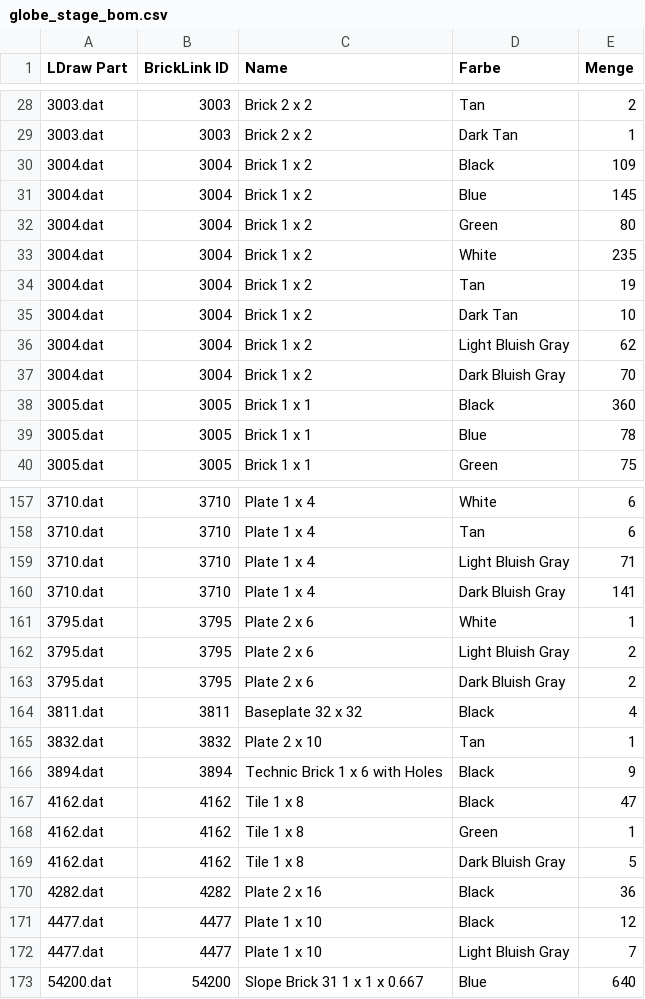
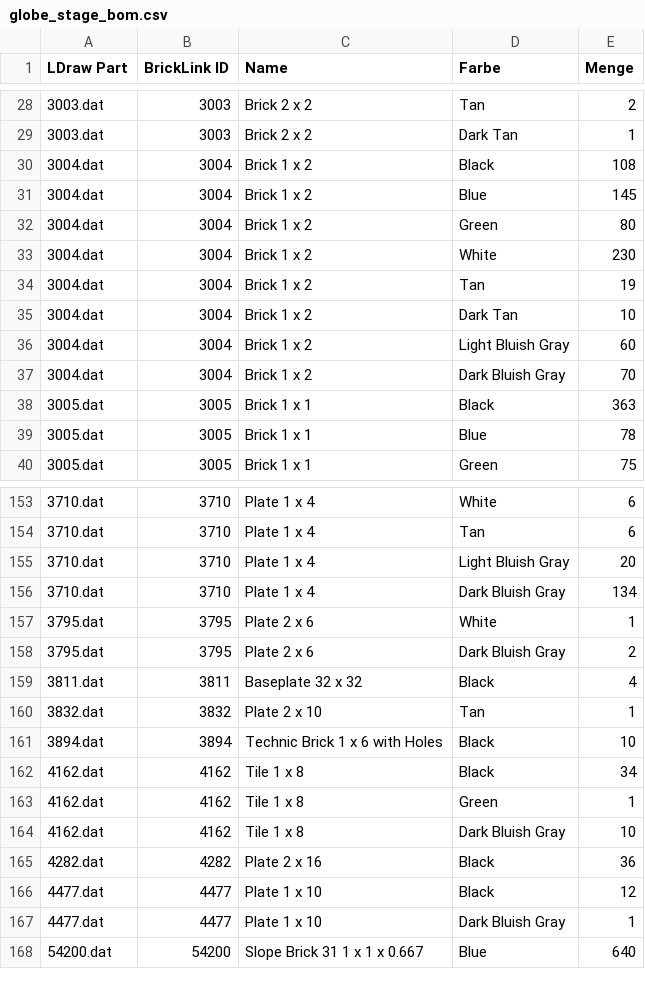
Before and after one commit to herbs44/lego-, a CSV file: globe-stage/globe_stage_bom.csv, drawn as a sheet; only a part is shown, gaps mark what is left out; the diff covers the shown part only.

```diff
--- a/globe-stage/globe_stage_bom.csv
+++ b/globe-stage/globe_stage_bom.csv
@@ -29,11 +29,11 @@ LDraw Part,BrickLink ID,Name,Farbe,Menge
 3003.dat,3003,"Brick  2 x  2",Dark Tan,1
-3004.dat,3004,"Brick  1 x  2",Black,109
+3004.dat,3004,"Brick  1 x  2",Black,108
 3004.dat,3004,"Brick  1 x  2",Blue,145
 3004.dat,3004,"Brick  1 x  2",Green,80
-3004.dat,3004,"Brick  1 x  2",White,235
+3004.dat,3004,"Brick  1 x  2",White,230
 3004.dat,3004,"Brick  1 x  2",Tan,19
 3004.dat,3004,"Brick  1 x  2",Dark Tan,10
-3004.dat,3004,"Brick  1 x  2",Light Bluish Gray,62
+3004.dat,3004,"Brick  1 x  2",Light Bluish Gray,60
 3004.dat,3004,"Brick  1 x  2",Dark Bluish Gray,70
-3005.dat,3005,"Brick  1 x  1",Black,360
+3005.dat,3005,"Brick  1 x  1",Black,363
 3005.dat,3005,"Brick  1 x  1",Blue,78
@@ -158,6 +154,5 @@ LDraw Part,BrickLink ID,Name,Farbe,Menge
 3710.dat,3710,"Plate  1 x  4",Tan,6
-3710.dat,3710,"Plate  1 x  4",Light Bluish Gray,71
-3710.dat,3710,"Plate  1 x  4",Dark Bluish Gray,141
+3710.dat,3710,"Plate  1 x  4",Light Bluish Gray,20
+3710.dat,3710,"Plate  1 x  4",Dark Bluish Gray,134
 3795.dat,3795,"Plate  2 x  6",White,1
-3795.dat,3795,"Plate  2 x  6",Light Bluish Gray,2
 3795.dat,3795,"Plate  2 x  6",Dark Bluish Gray,2
@@ -165,9 +160,9 @@ LDraw Part,BrickLink ID,Name,Farbe,Menge
 3832.dat,3832,"Plate  2 x 10",Tan,1
-3894.dat,3894,"Technic Brick  1 x  6 with Holes",Black,9
-4162.dat,4162,"Tile  1 x  8",Black,47
+3894.dat,3894,"Technic Brick  1 x  6 with Holes",Black,10
+4162.dat,4162,"Tile  1 x  8",Black,34
 4162.dat,4162,"Tile  1 x  8",Green,1
-4162.dat,4162,"Tile  1 x  8",Dark Bluish Gray,5
+4162.dat,4162,"Tile  1 x  8",Dark Bluish Gray,10
 4282.dat,4282,"Plate  2 x 16",Black,36
 4477.dat,4477,"Plate  1 x 10",Black,12
-4477.dat,4477,"Plate  1 x 10",Light Bluish Gray,7
+4477.dat,4477,"Plate  1 x 10",Dark Bluish Gray,1
 54200.dat,54200,"Slope Brick 31  1 x  1 x  0.667",Blue,640
```
Also changed, not shown: 1 added row, 6 removed rows and 47 edited cells elsewhere in this file, 23 other files.
